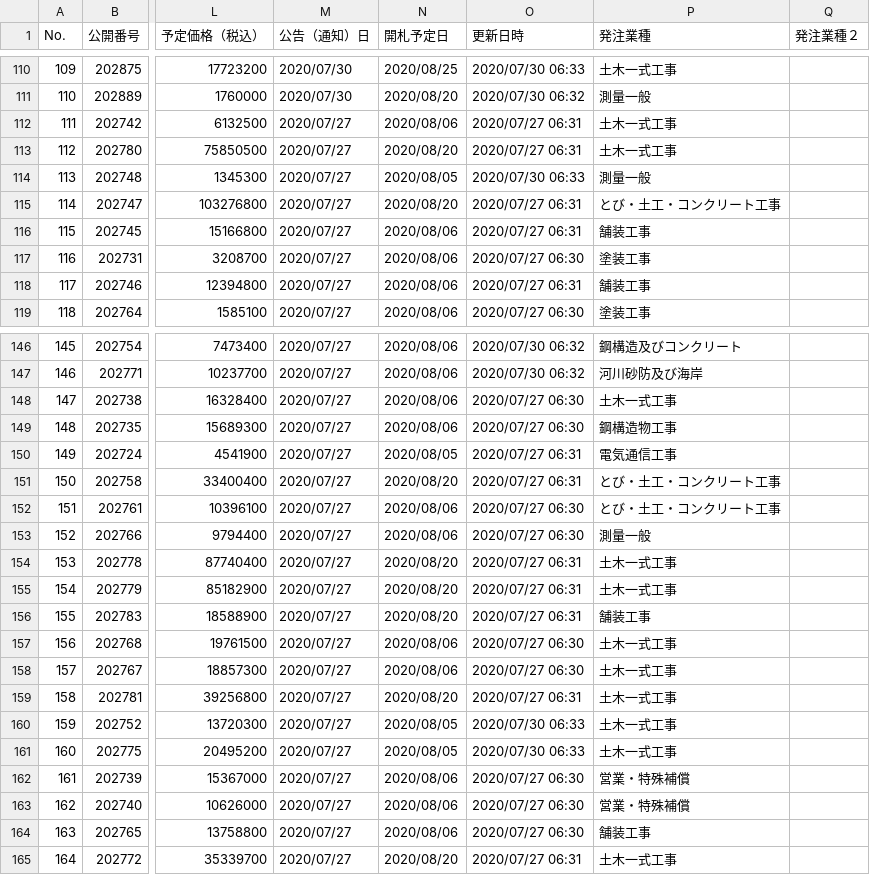
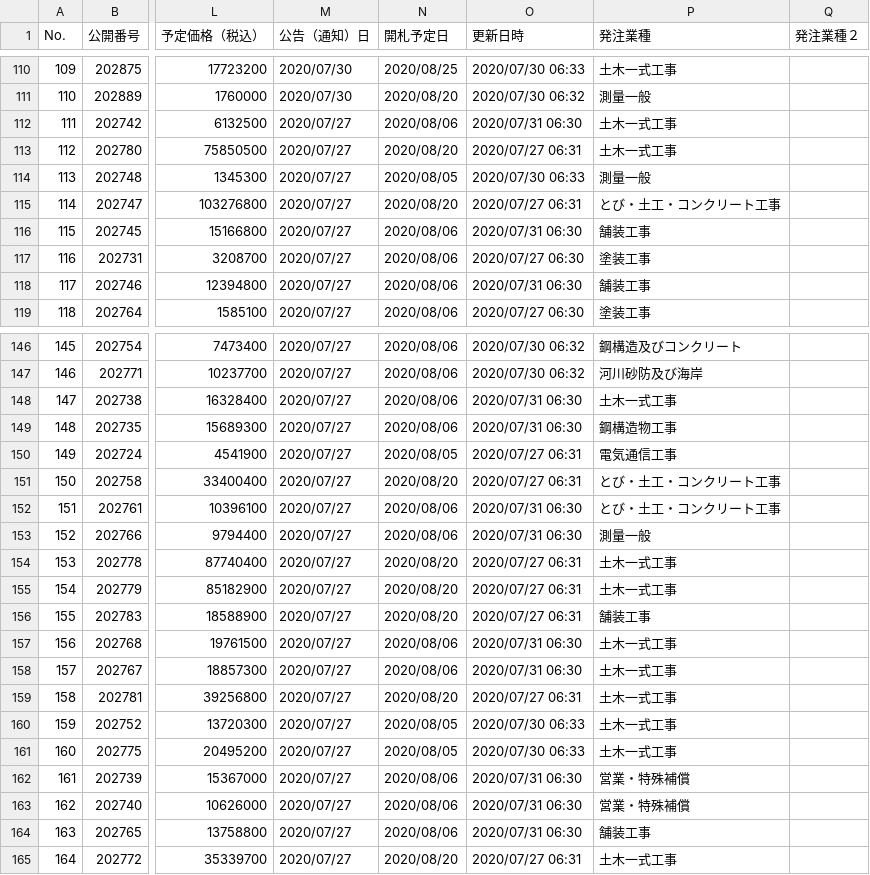
Before and after one commit to wakayama-pref-org/bid_information_system, a CSV file: csv/bid_information_system.csv, drawn as a sheet; only a part is shown, gaps mark what is left out; the diff covers the shown part only; the diff names each change by its address in the sheet, - before the commit and + after, or states it on an @@ line.

```diff
--- a/csv/bid_information_system.csv
+++ b/csv/bid_information_system.csv
-O112 (更新日時): 2020/07/27 06:31
+O112 (更新日時): 2020/07/31 06:30
-O116 (更新日時): 2020/07/27 06:31
+O116 (更新日時): 2020/07/31 06:30
-O118 (更新日時): 2020/07/27 06:31
+O118 (更新日時): 2020/07/31 06:30
-O148:O149 (更新日時): 2020/07/27 06:30
+O148:O149 (更新日時): 2020/07/31 06:30
-O152:O153 (更新日時): 2020/07/27 06:30
+O152:O153 (更新日時): 2020/07/31 06:30
-O157:O158 (更新日時): 2020/07/27 06:30
+O157:O158 (更新日時): 2020/07/31 06:30
-O162:O164 (更新日時): 2020/07/27 06:30
+O162:O164 (更新日時): 2020/07/31 06:30
```
Also changed, not shown: 30 edited cells elsewhere in this file, 1 other file.
